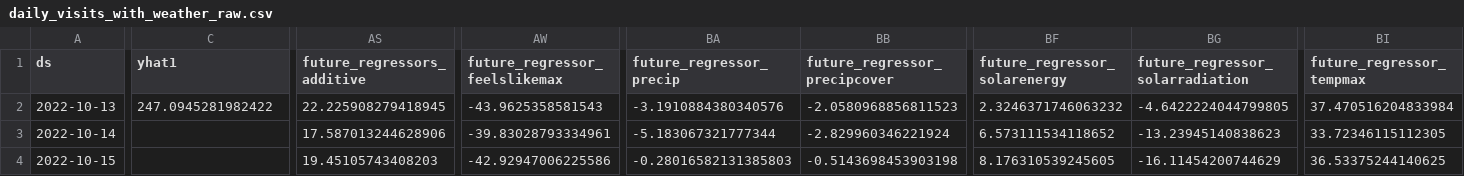
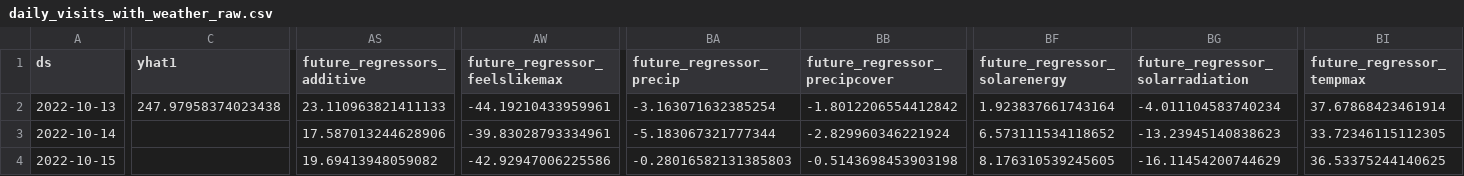
Before and after one commit to drdevinhopkins/hourly-report-neuralprophet, a CSV file: forecasts/daily_visits_with_weather_raw.csv, drawn as a sheet; only a part is shown, gaps mark what is left out; the diff covers the shown part only; the diff names each change by its address in the sheet, - before the commit and + after, or states it on an @@ line.

```diff
--- a/forecasts/daily_visits_with_weather_raw.csv
+++ b/forecasts/daily_visits_with_weather_raw.csv
-C2 (yhat1): 247.0945281982422
+C2 (yhat1): 247.97958374023438
-AS2 (future_regressors_additive): 22.225908279418945
+AS2 (future_regressors_additive): 23.110963821411133
-AW2 (future_regressor_feelslikemax): -43.9625358581543
+AW2 (future_regressor_feelslikemax): -44.19210433959961
-BA2 (future_regressor_precip): -3.1910884380340576
+BA2 (future_regressor_precip): -3.163071632385254
-BB2 (future_regressor_precipcover): -2.0580968856811523
+BB2 (future_regressor_precipcover): -1.8012206554412842
-BF2 (future_regressor_solarenergy): 2.3246371746063232
+BF2 (future_regressor_solarenergy): 1.923837661743164
-BG2 (future_regressor_solarradiation): -4.6422224044799805
+BG2 (future_regressor_solarradiation): -4.011104583740234
-BI2 (future_regressor_tempmax): 37.470516204833984
+BI2 (future_regressor_tempmax): 37.67868423461914
-AS4 (future_regressors_additive): 19.45105743408203
+AS4 (future_regressors_additive): 19.69413948059082
```
Also changed, not shown: 108 edited cells elsewhere in this file, forecasts/inflow_with_weather.csv, forecasts/inflow_with_weather_raw.csv, 11 other files.
